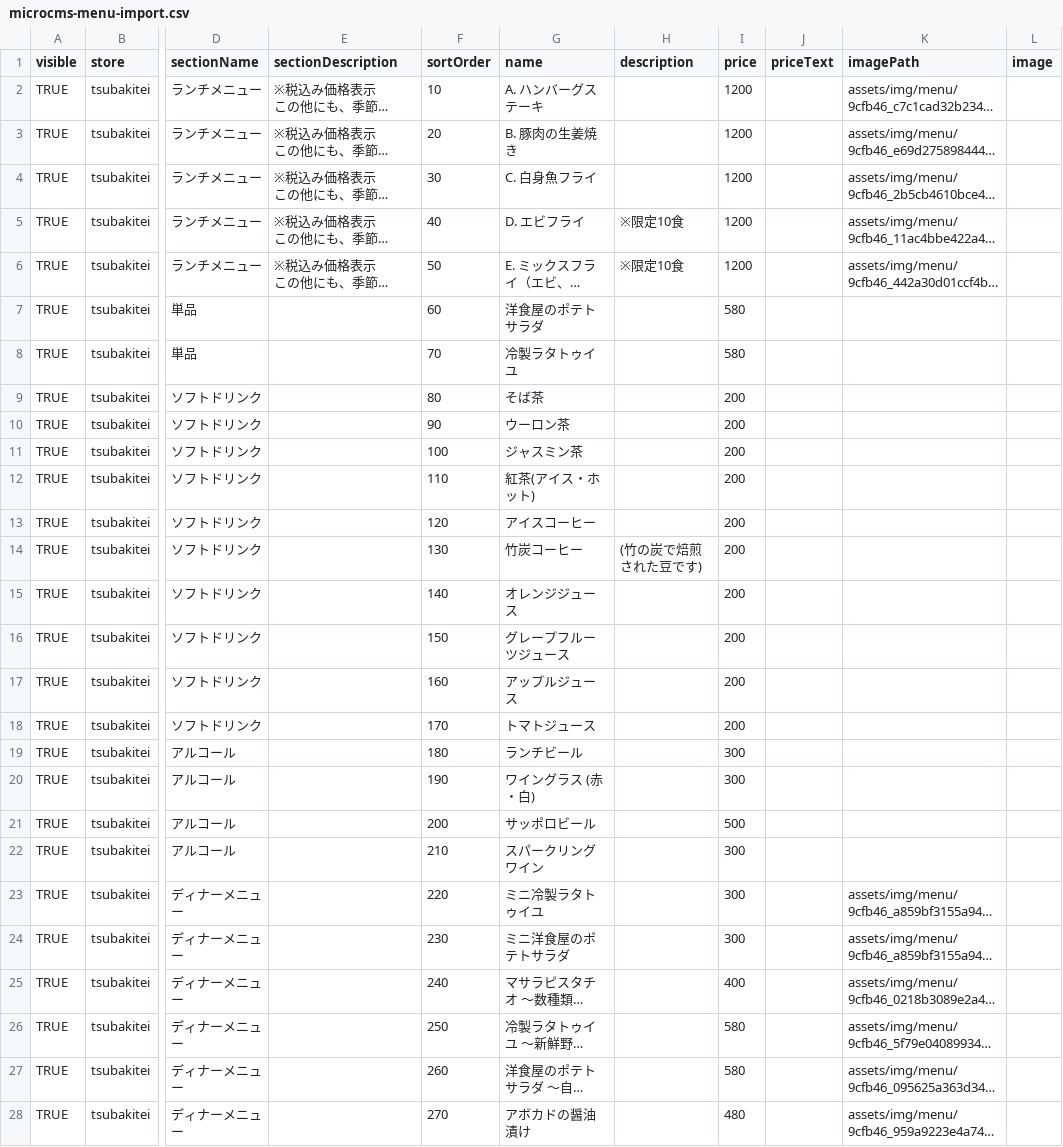
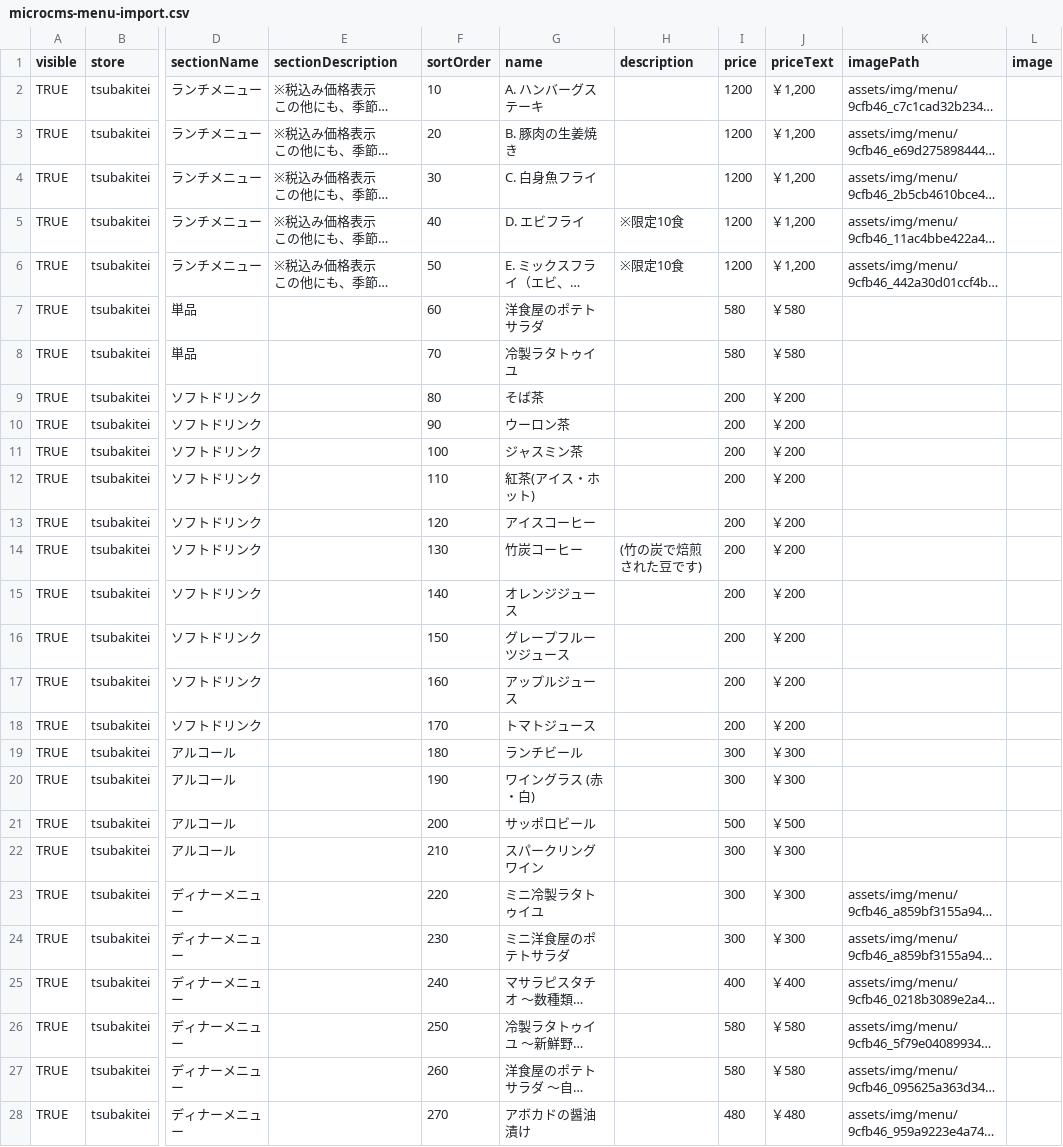
Before and after one commit to Toraikura/tsubakitei-hp, a CSV file: data/microcms-menu-import.csv, drawn as a sheet; only a part is shown, gaps mark what is left out; long unchanged cells end in …; the diff covers the shown part only; the diff names each change by its address in the sheet, - before the commit and + after, or states it on an @@ line.

Commit message:
feat: split microcms menus by store

```diff
--- a/data/microcms-menu-import.csv
+++ b/data/microcms-menu-import.csv
-J2:J6 (priceText): (empty)
+J2:J6 (priceText): ￥1,200
-J7:J8 (priceText): (empty)
+J7:J8 (priceText): ￥580
-J9:J18 (priceText): (empty)
+J9:J18 (priceText): ￥200
-J19:J20 (priceText): (empty)
+J19:J20 (priceText): ￥300
-J21 (priceText): (empty)
+J21 (priceText): ￥500
-J22:J24 (priceText): (empty)
+J22:J24 (priceText): ￥300
-J25 (priceText): (empty)
+J25 (priceText): ￥400
-J26:J27 (priceText): (empty)
+J26:J27 (priceText): ￥580
-J28 (priceText): (empty)
+J28 (priceText): ￥480
```
Also changed, not shown: 24 edited cells elsewhere in this file, 11 other files.
